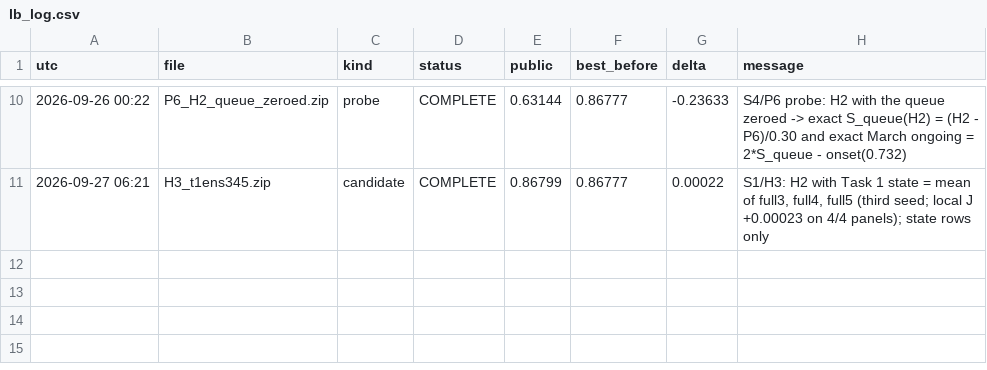
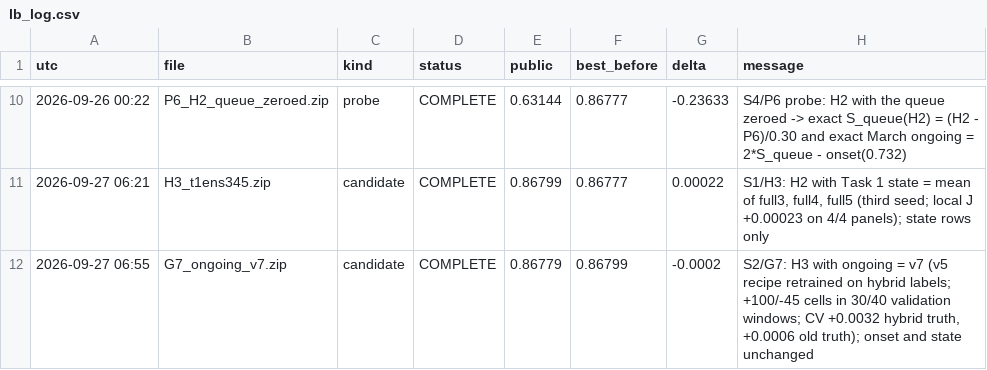
Before and after one commit to Hisernberg/kraggle-3-in-one, a CSV file: trafficflow/docs/lb_log.csv, drawn as a sheet; only a part is shown, gaps mark what is left out.

```diff
--- a/trafficflow/docs/lb_log.csv
+++ b/trafficflow/docs/lb_log.csv
@@ -11 +11,2 @@ utc,file,kind,status,public,best_before,delta,message
 2026-09-27 06:21,H3_t1ens345.zip,candidate,COMPLETE,0.86799,0.86777,0.00022,"S1/H3: H2 with Task 1 state = mean of full3, full4, full5 (third seed; local J +0.00023 on 4/4 panels); state rows only"
+2026-09-27 06:55,G7_ongoing_v7.zip,candidate,COMPLETE,0.86779,0.86799,-0.0002,"S2/G7: H3 with ongoing = v7 (v5 recipe retrained on hybrid labels; +100/-45 cells in 30/40 validation windows; CV +0.0032 hybrid truth, +0.0006 old truth); onset and state unchanged"
```
Also changed, not shown: 2 other files.
